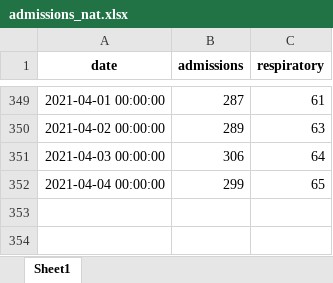
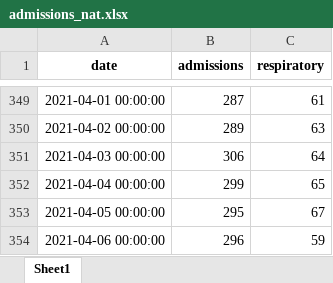
Before and after one commit to frefrik/covid19-nor-admissions, an Excel workbook: data/admissions_nat.xlsx, sheet Sheet1, drawn as a sheet; only a part is shown, gaps mark what is left out; values as stored, in another font and other column widths than the file's, no borders; the diff names each change by its address in the sheet, - before the commit and + after, or states it on an @@ line.

```diff
--- a/data/admissions_nat.xlsx (sheet Sheet1)
+++ b/data/admissions_nat.xlsx (sheet Sheet1)
+row 353: 2021-04-05 00:00:00 | 295 | 67
+row 354: 2021-04-06 00:00:00 | 296 | 59
```
Also changed, not shown: data/admissions_org.xlsx, data/admissions_reg.xlsx, 3 other files.
